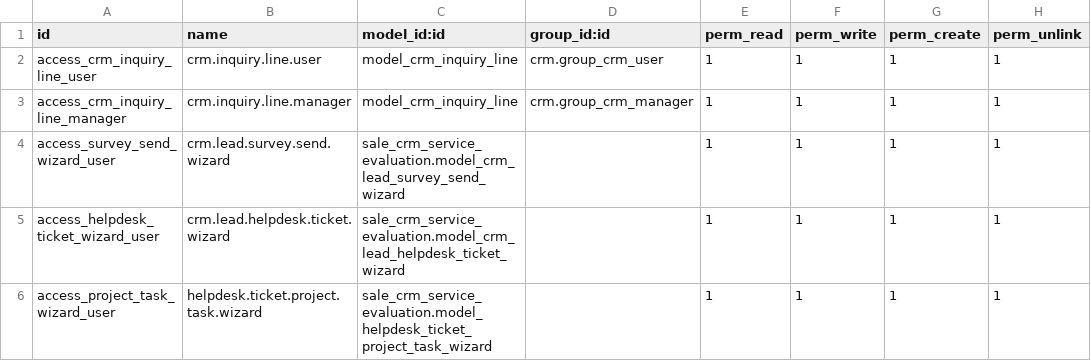
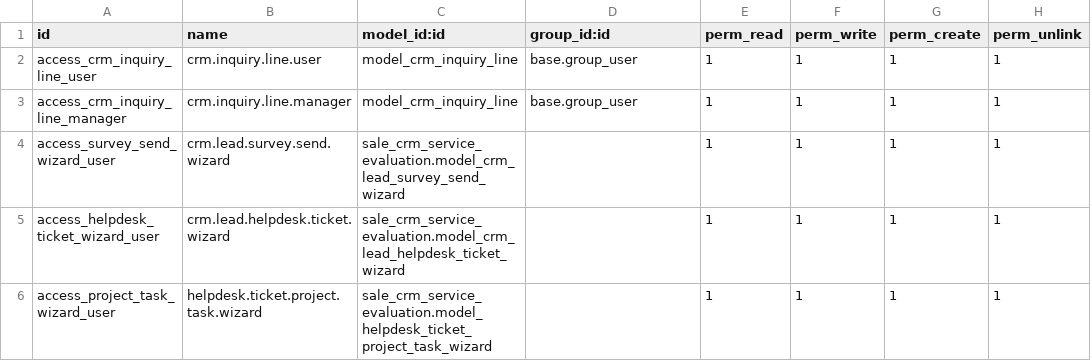
Before and after one commit to odooerp-ae/demo, a CSV file: sale_crm_service_evaluation/security/ir.model.access.csv, drawn as a sheet.

```diff
--- a/sale_crm_service_evaluation/security/ir.model.access.csv
+++ b/sale_crm_service_evaluation/security/ir.model.access.csv
@@ -1,4 +1,4 @@
 id,name,model_id:id,group_id:id,perm_read,perm_write,perm_create,perm_unlink
-access_crm_inquiry_line_user,crm.inquiry.line.user,model_crm_inquiry_line,crm.group_crm_user,1,1,1,1
-access_crm_inquiry_line_manager,crm.inquiry.line.manager,model_crm_inquiry_line,crm.group_crm_manager,1,1,1,1
+access_crm_inquiry_line_user,crm.inquiry.line.user,model_crm_inquiry_line,base.group_user,1,1,1,1
+access_crm_inquiry_line_manager,crm.inquiry.line.manager,model_crm_inquiry_line,base.group_user,1,1,1,1
 access_survey_send_wizard_user,crm.lead.survey.send.wizard,sale_crm_service_evaluation.model_crm_lead_survey_send_wizard,,1,1,1,1
```
Also changed, not shown: 6 other files.
